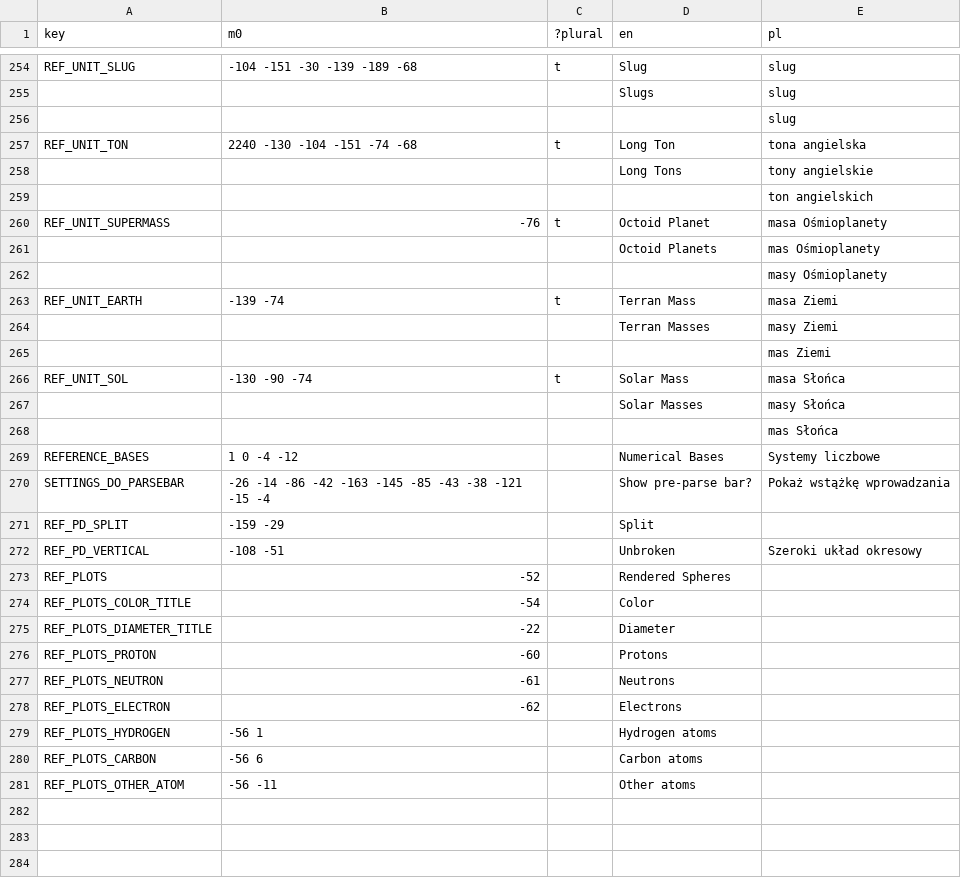
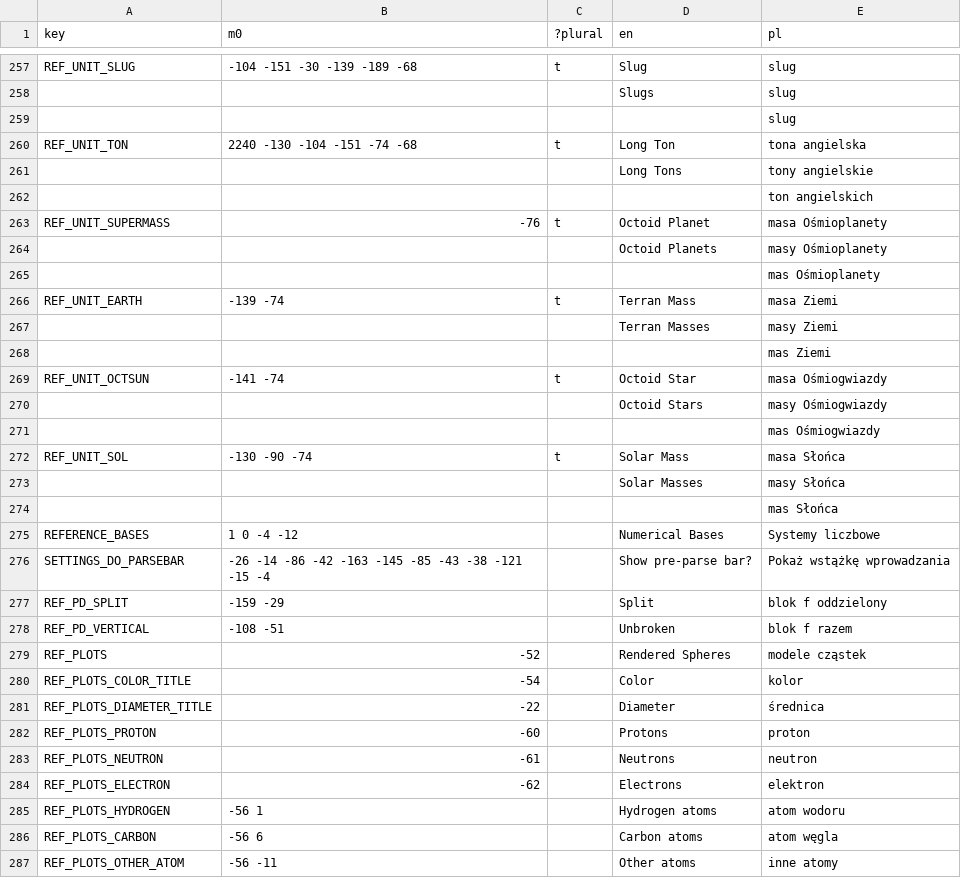
Before and after one commit to A5TR0spud/dscr_asterclient, a CSV file: Localization/lang.csv, drawn as a sheet; only a part is shown, gaps mark what is left out; the diff covers the shown part only.

Commit message:
update translations, add more unit conversions

```diff
--- a/Localization/lang.csv
+++ b/Localization/lang.csv
@@ -262,4 +265,4 @@ REF_UNIT_TON,2240 -130 -104 -151 -74 -68,t,Long Ton,tona angielska
 REF_UNIT_SUPERMASS,-76,t,Octoid Planet,masa Ośmioplanety
-,,,Octoid Planets,mas Ośmioplanety
-,,,,masy Ośmioplanety
+,,,Octoid Planets,masy Ośmioplanety
+,,,,mas Ośmioplanety
 REF_UNIT_EARTH,-139 -74,t,Terran Mass,masa Ziemi
@@ -267,2 +270,5 @@ REF_UNIT_EARTH,-139 -74,t,Terran Mass,masa Ziemi
 ,,,,mas Ziemi
+REF_UNIT_OCTSUN,-141 -74,t,Octoid Star,masa Ośmiogwiazdy
+,,,Octoid Stars,masy Ośmiogwiazdy
+,,,,mas Ośmiogwiazdy
 REF_UNIT_SOL,-130 -90 -74,t,Solar Mass,masa Słońca
@@ -272,12 +278,12 @@ REFERENCE_BASES,1 0 -4 -12,,Numerical Bases,Systemy liczbowe
 SETTINGS_DO_PARSEBAR,-26 -14 -86 -42 -163 -145 -85 -43 -38 -121 -15 -4,,Show pre-parse bar?,Pokaż wstążkę wprowadzania
-REF_PD_SPLIT,-159 -29,,Split,
-REF_PD_VERTICAL,-108 -51,,Unbroken,Szeroki układ okresowy
-REF_PLOTS,-52,,Rendered Spheres,
-REF_PLOTS_COLOR_TITLE,-54,,Color,
-REF_PLOTS_DIAMETER_TITLE,-22,,Diameter,
-REF_PLOTS_PROTON,-60,,Protons,
-REF_PLOTS_NEUTRON,-61,,Neutrons,
-REF_PLOTS_ELECTRON,-62,,Electrons,
-REF_PLOTS_HYDROGEN,-56 1,,Hydrogen atoms,
-REF_PLOTS_CARBON,-56 6,,Carbon atoms,
-REF_PLOTS_OTHER_ATOM,-56 -11,,Other atoms,
+REF_PD_SPLIT,-159 -29,,Split,blok f oddzielony
+REF_PD_VERTICAL,-108 -51,,Unbroken,blok f razem
+REF_PLOTS,-52,,Rendered Spheres,modele cząstek
+REF_PLOTS_COLOR_TITLE,-54,,Color,kolor
+REF_PLOTS_DIAMETER_TITLE,-22,,Diameter,średnica
+REF_PLOTS_PROTON,-60,,Protons,proton
+REF_PLOTS_NEUTRON,-61,,Neutrons,neutron
+REF_PLOTS_ELECTRON,-62,,Electrons,elektron
+REF_PLOTS_HYDROGEN,-56 1,,Hydrogen atoms,atom wodoru
+REF_PLOTS_CARBON,-56 6,,Carbon atoms,atom węgla
+REF_PLOTS_OTHER_ATOM,-56 -11,,Other atoms,inne atomy
```
Also changed, not shown: 3 added rows and 6 edited cells elsewhere in this file, 2 other files.
